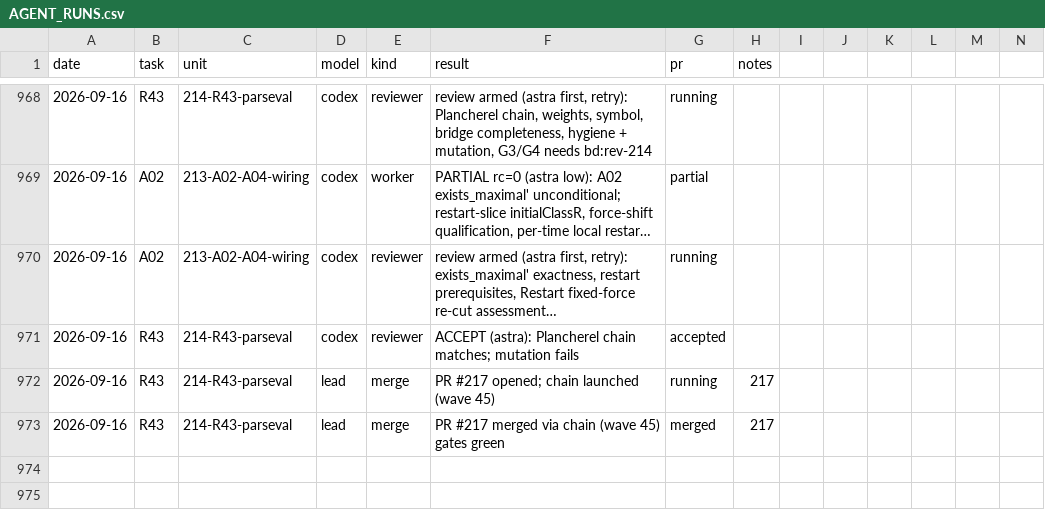
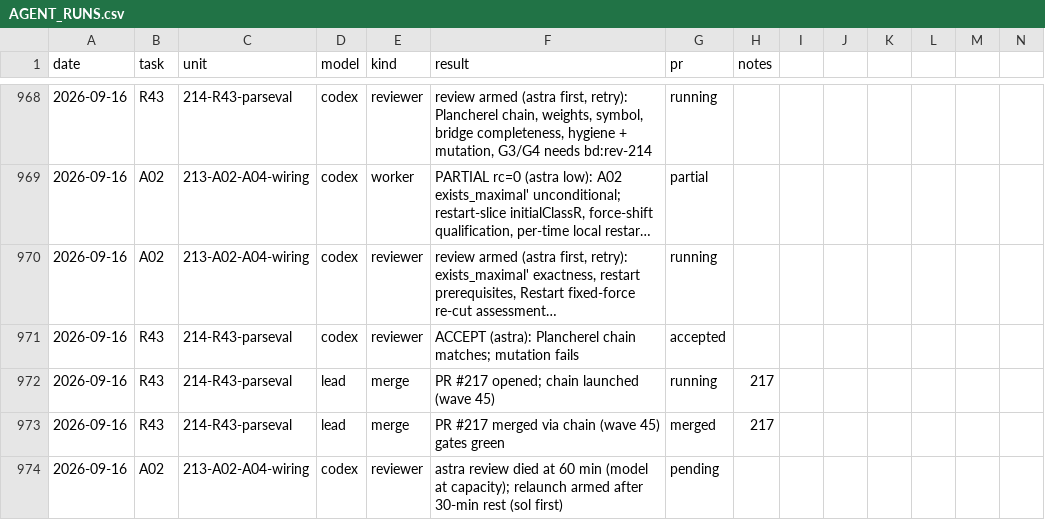
Before and after one commit to mathzhuonichi/blowup_density, a CSV file: logs/AGENT_RUNS.csv, drawn as a sheet; only a part is shown, gaps mark what is left out; long unchanged cells end in …; rows hold the shown columns only; the diff names each change by its address in the sheet, - before the commit and + after, or states it on an @@ line.

```diff
--- a/logs/AGENT_RUNS.csv
+++ b/logs/AGENT_RUNS.csv
+row 974: 2026-09-16 | A02 | 213-A02-A04-wiring | codex | reviewer | astra review died at 60 min (model at capacity); relaunch armed after 30-min rest (sol first) | pending
```
